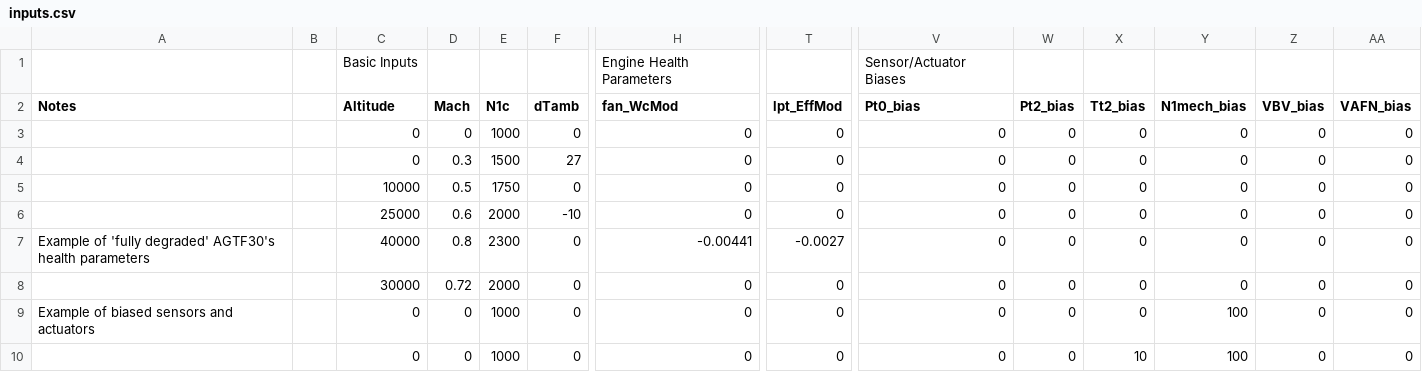
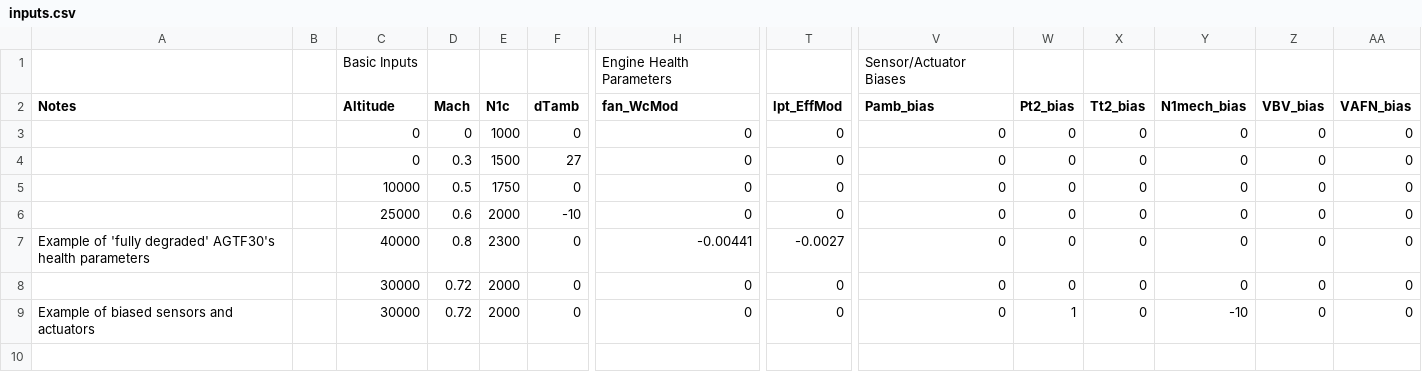
Before and after one commit to nasa/-AGTF30-mex-solver-, a CSV file: inputs.csv, drawn as a sheet; only a part is shown, gaps mark what is left out; rows hold the shown columns only; the diff names each change by its address in the sheet, - before the commit and + after, or states it on an @@ line.

```diff
--- a/inputs.csv
+++ b/inputs.csv
-V2: Pt0_bias
+V2: Pamb_bias
-C9 (Altitude): 0
+C9 (Altitude): 30000
-D9 (Mach): 0
+D9 (Mach): 0.72
-E9 (N1c): 1000
+E9 (N1c): 2000
-W9 (Pt2_bias): 0
+W9 (Pt2_bias): 1
-Y9 (N1mech_bias): 100
+Y9 (N1mech_bias): -10
-row 10:  |  | 0 | 0 | 1000 | 0 | 0 | 0 | 0 | 0 | 10 | 100 | 0 | 0
```
Also changed, not shown: 4 other files.
